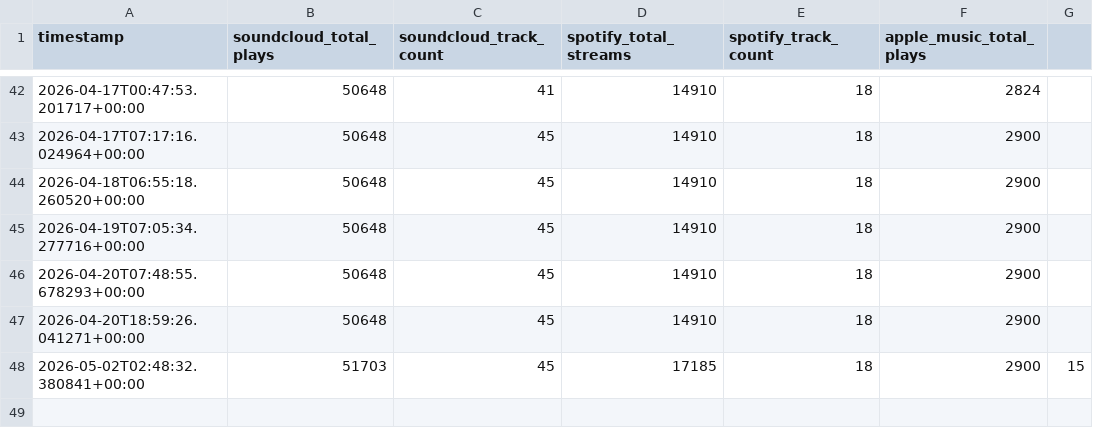
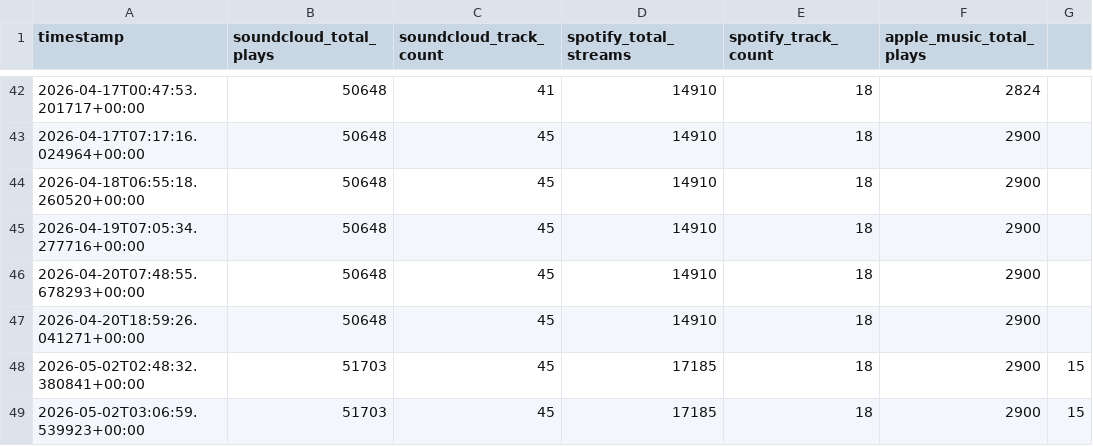
Before and after one commit to thepoolpat/poolpat-plays, a CSV file: data/history.csv, drawn as a sheet; only a part is shown, gaps mark what is left out; the diff names each change by its address in the sheet, - before the commit and + after, or states it on an @@ line.

```diff
--- a/data/history.csv
+++ b/data/history.csv
+row 49: 2026-05-02T03:06:59.539923+00:00 | 51703 | 45 | 17185 | 18 | 2900 | 15
```
Also changed, not shown: 2 other files.
